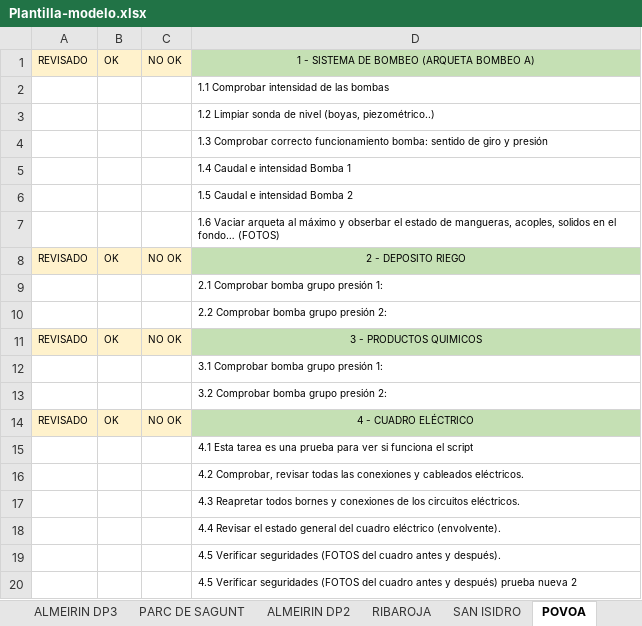
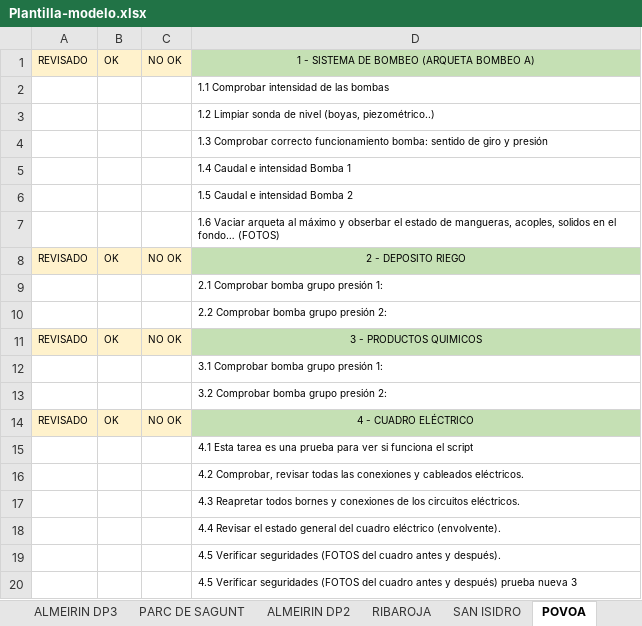
Before and after one commit to GtmTotal/Practica, an Excel workbook: apiService/Plantilla-modelo.xlsx, sheet POVOA, drawn as a sheet; values as stored, in another font and other column widths than the file's, no borders; the diff names each change by its address in the sheet, - before the commit and + after, or states it on an @@ line.

```diff
--- a/apiService/Plantilla-modelo.xlsx (sheet POVOA)
+++ b/apiService/Plantilla-modelo.xlsx (sheet POVOA)
-D20: …prueba nueva 2
+D20: …prueba nueva 3
```
Also changed, not shown: 3 other files.
